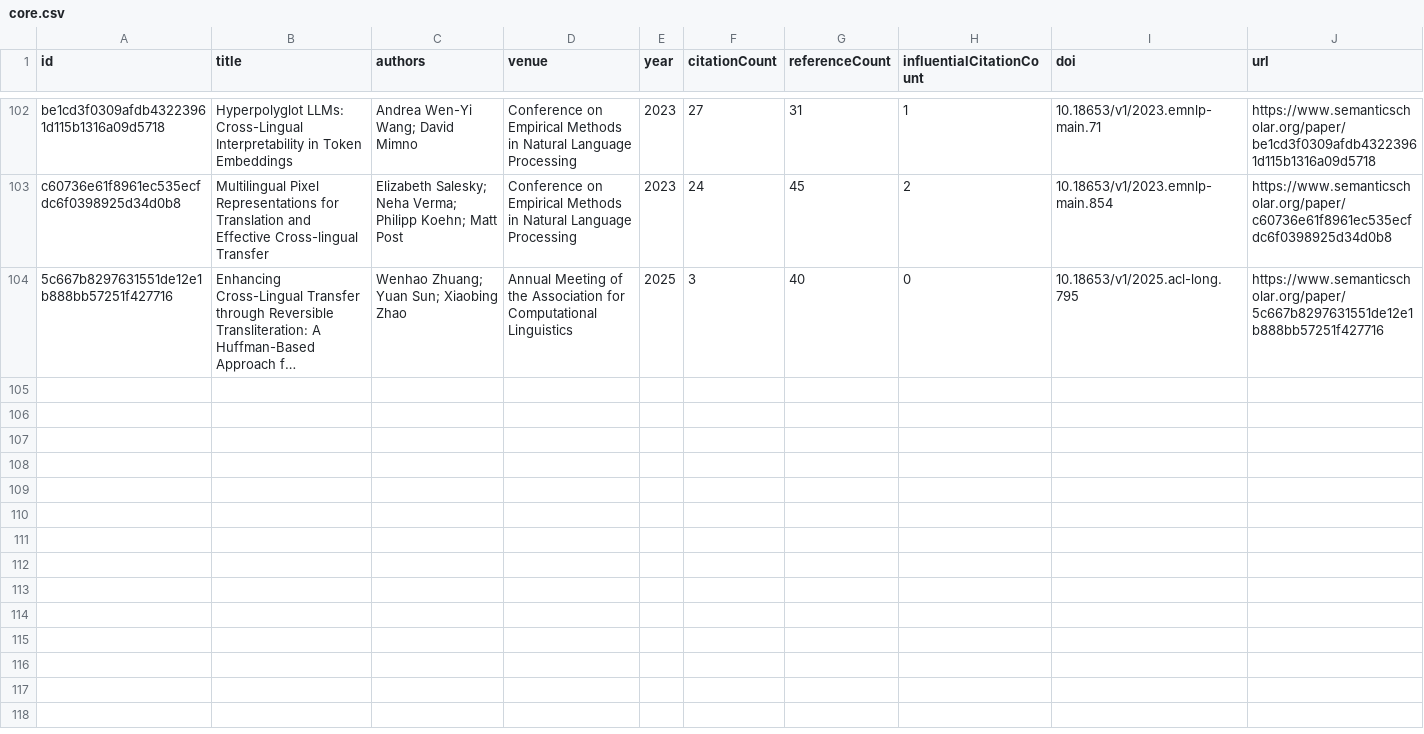
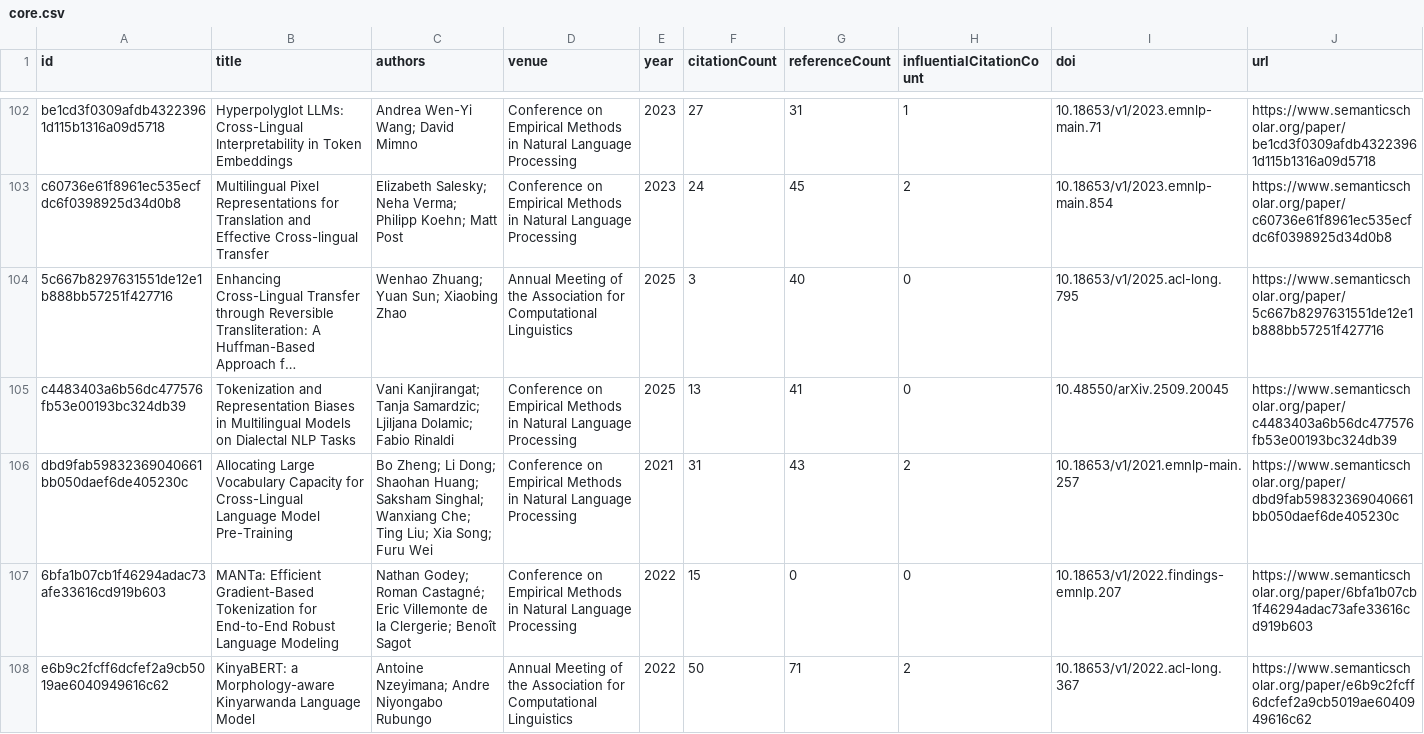
Before and after one commit to avijit-thawani/tokenization-in-nlp, a CSV file: data/core.csv, drawn as a sheet; only a part is shown, gaps mark what is left out; long unchanged cells end in …; the diff names each change by its address in the sheet, - before the commit and + after, or states it on an @@ line.

```diff
--- a/data/core.csv
+++ b/data/core.csv
+row 105: c4483403a6b56dc477576fb53e00193bc324db39 | Tokenization and Representation Biases in Multilingual Models on Dialectal NLP Tasks | Vani Kanjirangat; Tanja Samardzic; Ljiljana Dolamic; Fabio Rinaldi | Conference on Empirical Methods in Natural Language Processing | 2025 | 13 | 41 | 0 | 10.48550/arXiv.2509.20045 | https://www.semanticscholar.org/paper/c4483403a6b56dc477576fb53e00193bc324db39
+row 106: dbd9fab59832369040661bb050daef6de405230c | Allocating Large Vocabulary Capacity for Cross-Lingual Language Model Pre-Training | Bo Zheng; Li Dong; Shaohan Huang; Saksham Singhal; Wanxiang Che; Ting Liu; Xia Song; Furu Wei | Conference on Empirical Methods in Natural Language Processing | 2021 | 31 | 43 | 2 | 10.18653/v1/2021.emnlp-main.257 | https://www.semanticscholar.org/paper/dbd9fab59832369040661bb050daef6de405230c
+row 107: 6bfa1b07cb1f46294adac73afe33616cd919b603 | MANTa: Efficient Gradient-Based Tokenization for End-to-End Robust Language Modeling | Nathan Godey; Roman Castagné; Eric Villemonte de la Clergerie; Benoît Sagot | Conference on Empirical Methods in Natural Language Processing | 2022 | 15 | 0 | 0 | 10.18653/v1/2022.findings-emnlp.207 | https://www.semanticscholar.org/paper/6bfa1b07cb1f46294adac73afe33616cd919b603
+row 108: e6b9c2fcff6dcfef2a9cb5019ae6040949616c62 | KinyaBERT: a Morphology-aware Kinyarwanda Language Model | Antoine Nzeyimana; Andre Niyongabo Rubungo | Annual Meeting of the Association for Computational Linguistics | 2022 | 50 | 71 | 2 | 10.18653/v1/2022.acl-long.367 | https://www.semanticscholar.org/paper/e6b9c2fcff6dcfef2a9cb5019ae6040949616c62
```
Also changed, not shown: 12 other files.
